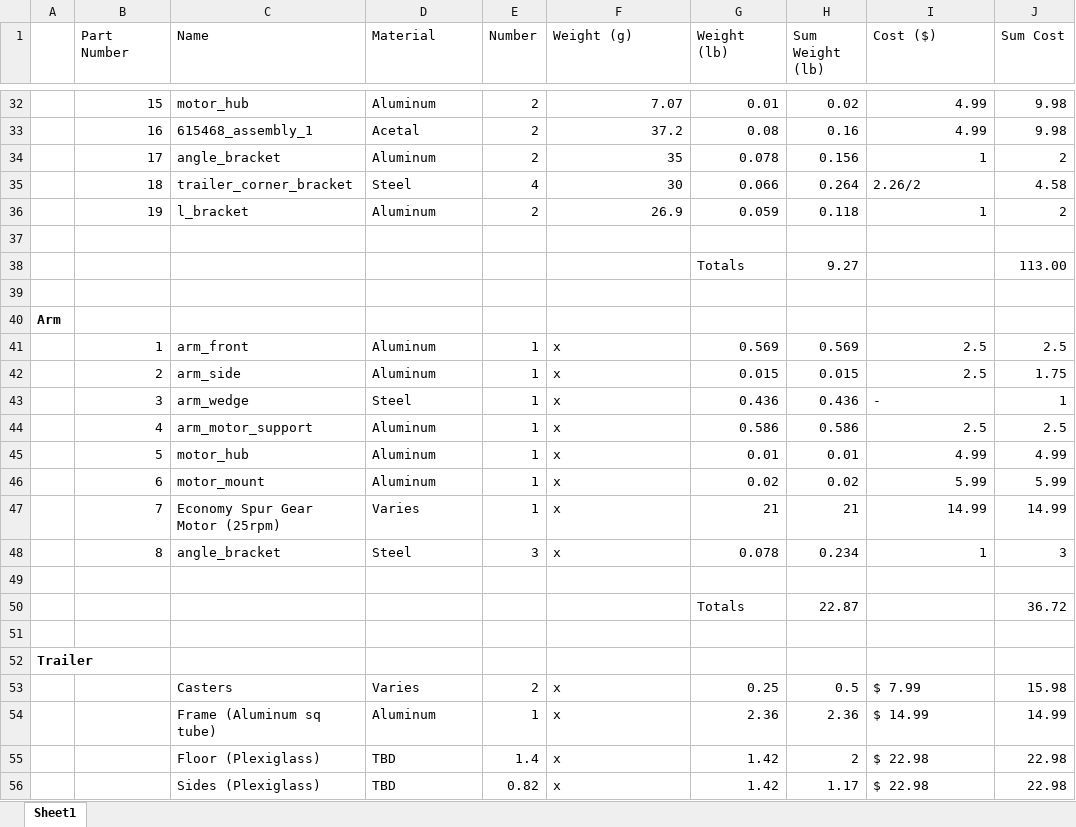
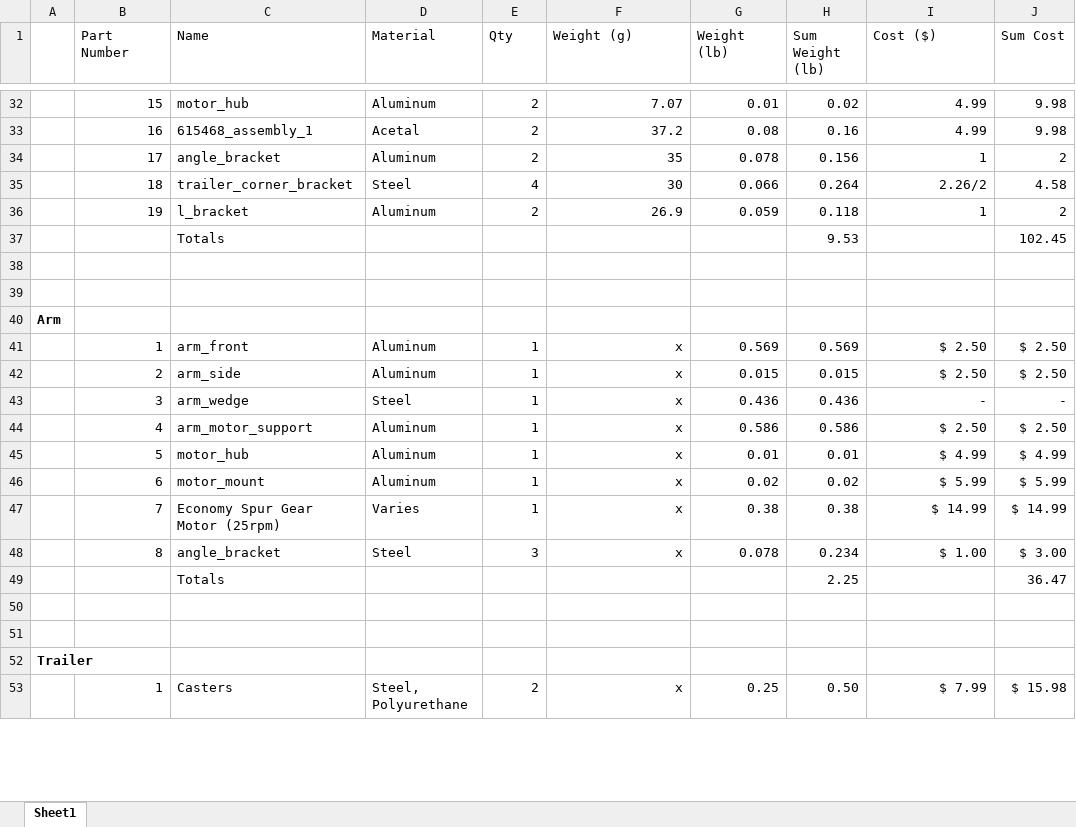
Before and after one commit to zduino/Stiev, an Excel workbook: BOM.xlsx, sheet Sheet1, drawn as a sheet; only a part is shown, gaps mark what is left out; values as stored, in another font and other column widths than the file's, no borders; removed rows and columns are numbered as before the commit, all else as after; the diff covers the shown part only; the diff names each change by its address in the sheet, - before the commit and + after, or states it on an @@ line.

Commit message:
BOM

```diff
--- a/BOM.xlsx (sheet Sheet1)
+++ b/BOM.xlsx (sheet Sheet1)
-E1: Number
+E1: Qty
-I35 alignment: left
+I35 alignment: right
+row 37:  |  | Totals |  |  |  |  | 9.53 |  | 102.45
-row 38:  |  |  |  |  |  | Totals | 9.27 |  | 113.00
-F41:F48 alignment: left
+F41:F48 alignment: right
-I41:I42 (Cost ($)): 2.5
+I41:I42 (Cost ($)): $ 2.50
-J41 (Sum Cost): 2.5
+J41 (Sum Cost): $ 2.50
-J42 (Sum Cost): 1.75
+J42 (Sum Cost): $ 2.50
-I43 alignment: left
+I43 alignment: right
-J43 (Sum Cost): 1
+J43 (Sum Cost): -
-I44 (Cost ($)): 2.5
+I44 (Cost ($)): $ 2.50
-J44 (Sum Cost): 2.5
+J44 (Sum Cost): $ 2.50
-I45 (Cost ($)): 4.99
+I45 (Cost ($)): $ 4.99
-J45 (Sum Cost): 4.99
+J45 (Sum Cost): $ 4.99
-I46 (Cost ($)): 5.99
+I46 (Cost ($)): $ 5.99
-J46 (Sum Cost): 5.99
+J46 (Sum Cost): $ 5.99
-G47 (Weight (lb)): 21
+G47 (Weight (lb)): 0.38
-H47 (Sum Weight (lb)): 21
+H47 (Sum Weight (lb)): 0.38
-I47 (Cost ($)): 14.99
+I47 (Cost ($)): $ 14.99
-J47 (Sum Cost): 14.99
+J47 (Sum Cost): $ 14.99
-I48 (Cost ($)): 1
+I48 (Cost ($)): $ 1.00
-J48 (Sum Cost): 3
+J48 (Sum Cost): $ 3.00
+row 49:  |  | Totals |  |  |  |  | 2.25 |  | 36.47
-row 50:  |  |  |  |  |  | Totals | 22.87 |  | 36.72
-B53 (Part Number): (empty)
+B53 (Part Number): 1
-D53 (Material): Varies
+D53 (Material): Steel, Polyurethane
-F53 alignment: left
+F53 alignment: right
-H53 (Sum Weight (lb)): 0.5
+H53 (Sum Weight (lb)): 0.50
-I53 alignment: left
+I53 alignment: right
-J53 (Sum Cost): 15.98
+J53 (Sum Cost): $ 15.98
-row 54:  |  | Frame (Aluminum sq tube) | Aluminum | 1 | x | 2.36 | 2.36 | $ 14.99 | 14.99
-row 55:  |  | Floor (Plexiglass) | TBD | 1.4 | x | 1.42 | 2 | $ 22.98 | 22.98
-row 56:  |  | Sides (Plexiglass) | TBD | 0.82 | x | 1.42 | 1.17 | $ 22.98 | 22.98
```
Also changed, not shown: 14 added rows, 8 removed rows, 7 edited cells and cell formats elsewhere in this sheet.
